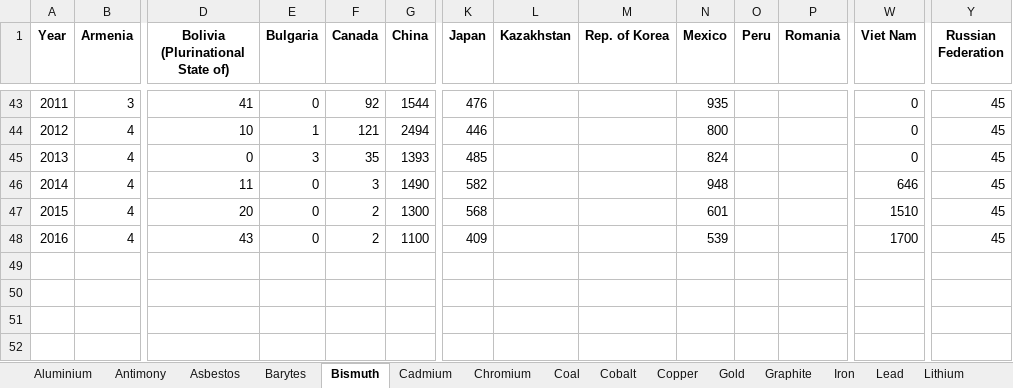
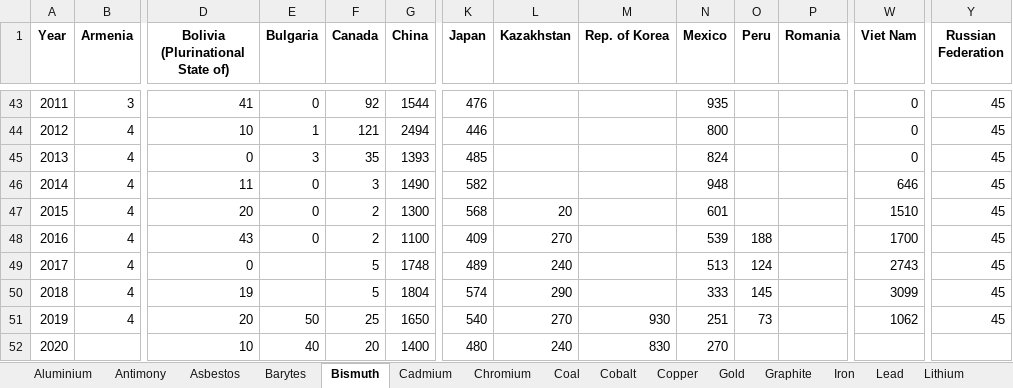
Before and after one commit to akoyamp/geopolrisk-py, an Excel workbook: lib/Production.xlsx, sheet Bismuth, drawn as a sheet; only a part is shown, gaps mark what is left out; values as stored, in another font and other column widths than the file's, no borders; rows hold the shown columns only; the diff names each change by its address in the sheet, - before the commit and + after, or states it on an @@ line.

```diff
--- a/lib/Production.xlsx (sheet Bismuth)
+++ b/lib/Production.xlsx (sheet Bismuth)
-L47 (Kazakhstan): (empty)
+L47 (Kazakhstan): 20
-L48 (Kazakhstan): (empty)
+L48 (Kazakhstan): 270
-O48 (Peru): (empty)
+O48 (Peru): 188
+row 49: 2017 | 4 | 0 |  | 5 | 1748 | 489 | 240 |  | 513 | 124 |  | 2743 | 45
+row 50: 2018 | 4 | 19 |  | 5 | 1804 | 574 | 290 |  | 333 | 145 |  | 3099 | 45
+row 51: 2019 | 4 | 20 | 50 | 25 | 1650 | 540 | 270 | 930 | 251 | 73 |  | 1062 | 45
+row 52: 2020 |  | 10 | 40 | 20 | 1400 | 480 | 240 | 830 | 270
```
Also changed, not shown: sheet Barytes, sheet Antimony, sheet Asbestos, sheet Cadmium, sheet Chromium, sheet Coal.
